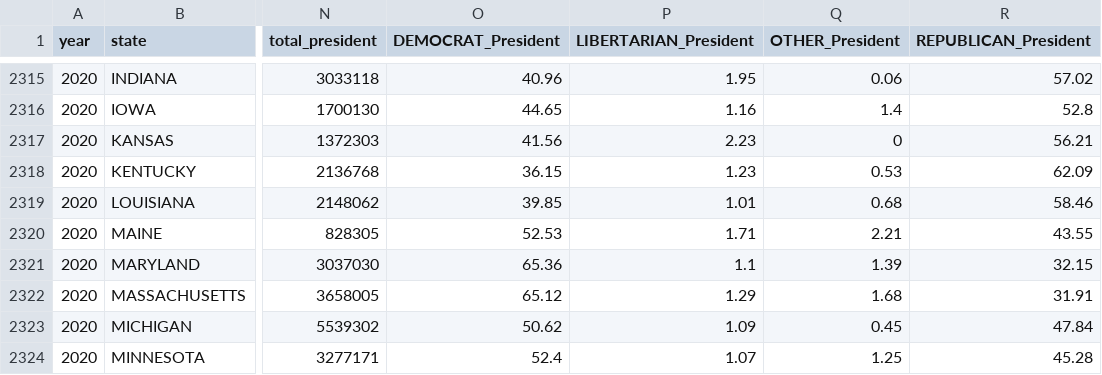
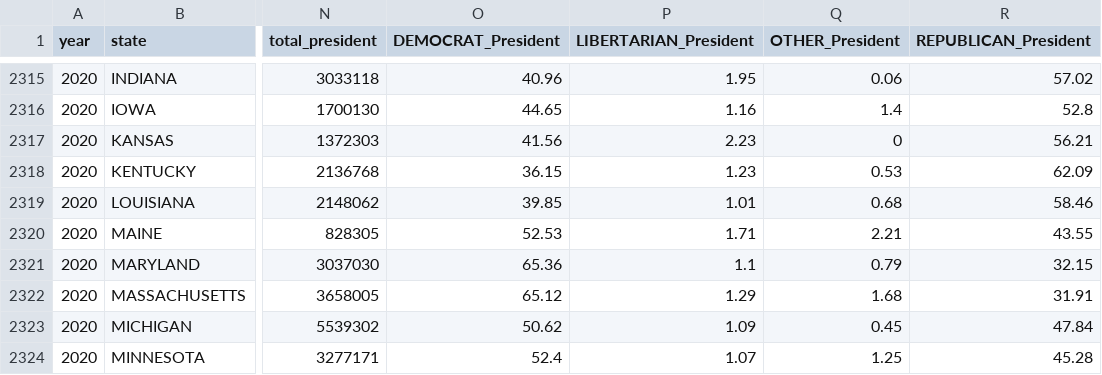
Before and after one commit to djm2266/electionData, a CSV file: joined_data.csv, drawn as a sheet; only a part is shown, gaps mark what is left out; the diff names each change by its address in the sheet, - before the commit and + after, or states it on an @@ line.

```diff
--- a/joined_data.csv
+++ b/joined_data.csv
-Q2321 (OTHER_President): 1.39
+Q2321 (OTHER_President): 0.79
```
Also changed, not shown: 5 other files.
